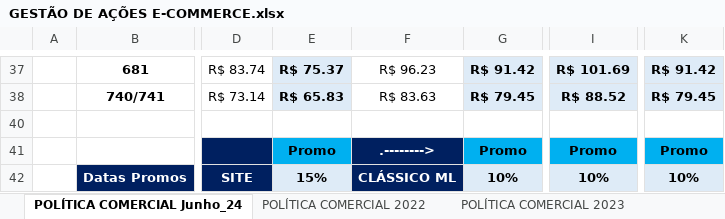
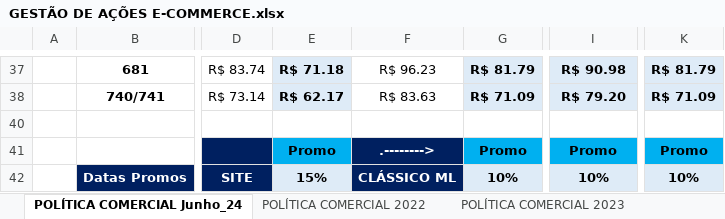
Before and after one commit to ArthurDuarteBolivar/scrapy-mercado-livre-politica-preco, an Excel workbook: GESTÃO DE AÇÕES E-COMMERCE.xlsx, sheet POLÍTICA COMERCIAL Junho_24, drawn as a sheet; only a part is shown, gaps mark what is left out; values as stored, in another font and other column widths than the file's, no borders; charts and pictures not drawn; the diff covers the shown part only; the diff names each change by its address in the sheet, - before the commit and + after, or states it on an @@ line.

```diff
--- a/GESTÃO DE AÇÕES E-COMMERCE.xlsx (sheet POLÍTICA COMERCIAL Junho_24)
+++ b/GESTÃO DE AÇÕES E-COMMERCE.xlsx (sheet POLÍTICA COMERCIAL Junho_24)
-E37: R$ 75.37
+E37: R$ 71.18
-G37: R$ 91.42
+G37: R$ 81.79
-I37: R$ 101.69
+I37: R$ 90.98
-K37: R$ 91.42
+K37: R$ 81.79
-E38: R$ 65.83
+E38: R$ 62.17
-G38: R$ 79.45
+G38: R$ 71.09
-I38: R$ 88.52
+I38: R$ 79.20
-K38: R$ 79.45
+K38: R$ 71.09
```
Also changed, not shown: 64 edited cells elsewhere in this sheet, 18 other files.
